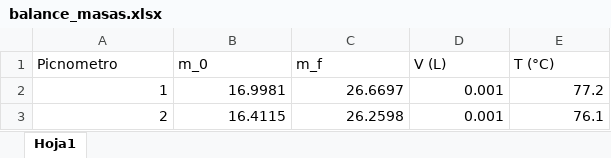
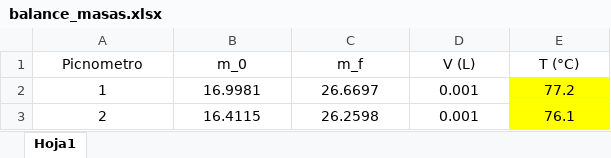
Before and after one commit to AldoLunaBueno/produccion_acetato_etilo, an Excel workbook: balance_masas.xlsx, sheet Hoja1, drawn as a sheet; values as stored, in another font and other column widths than the file's, no borders; charts and pictures not drawn; the diff names each change by its address in the sheet, - before the commit and + after, or states it on an @@ line.

```diff
--- a/balance_masas.xlsx (sheet Hoja1)
+++ b/balance_masas.xlsx (sheet Hoja1)
-A1:E1 alignment: left
+A1:E1 alignment: center
-A2:E3 alignment: right
+A2:E3 alignment: center
-E2:E3 fill: none
+E2:E3 fill: #FFFF00
```
Also changed, not shown: charts or pictures, datos_experimentales.xlsx.
